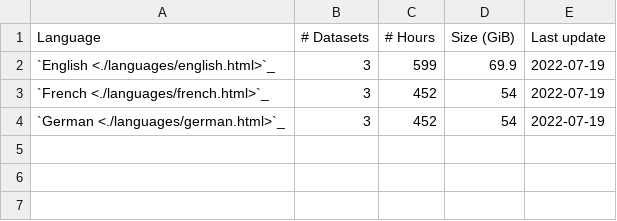
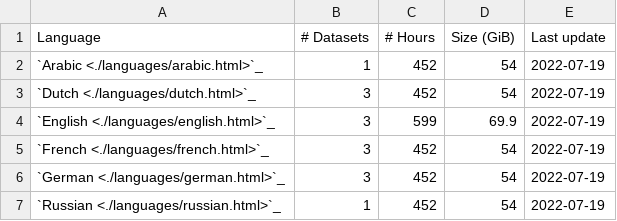
Before and after one commit to SuperKogito/ASR-datasets, a CSV file: src/asr-datasets.csv, drawn as a sheet.

Commit message:
update main csv

```diff
--- a/src/asr-datasets.csv
+++ b/src/asr-datasets.csv
@@ -1,2 +1,4 @@
 Language,# Datasets, # Hours,Size (GiB),Last update
+`Arabic <./languages/arabic.html>`_,1,452,54,2022-07-19
+`Dutch <./languages/dutch.html>`_,3,452,54,2022-07-19
 `English <./languages/english.html>`_,3,599,69.9,2022-07-19
@@ -4 +6,2 @@ Language,# Datasets, # Hours,Size (GiB),Last update
 `German <./languages/german.html>`_,3,452,54,2022-07-19
+`Russian <./languages/russian.html>`_,1,452,54,2022-07-19
```
